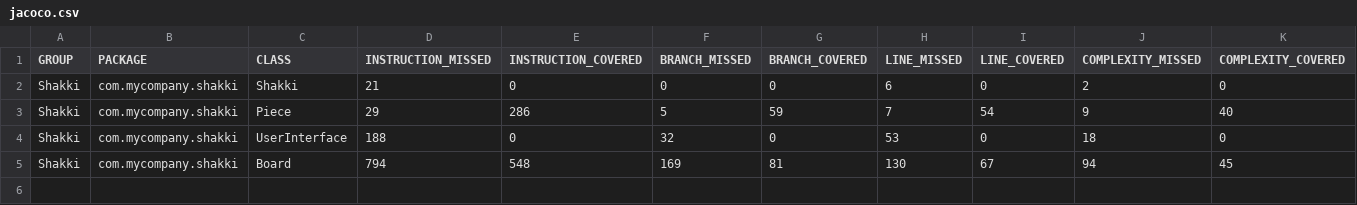
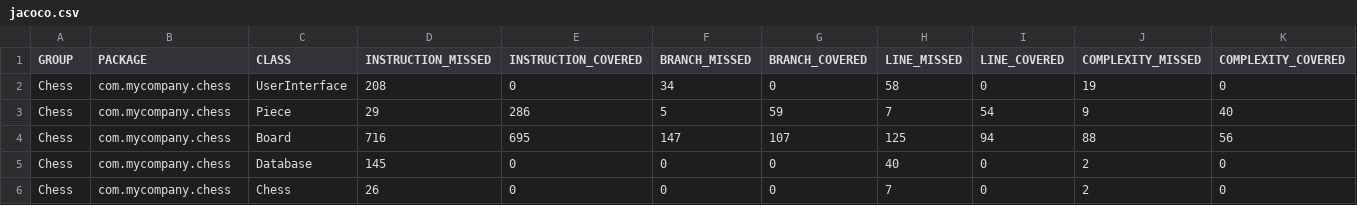
Before and after one commit to ossi-k/Shakki, a CSV file: target/site/jacoco/jacoco.csv, drawn as a sheet; only a part is shown; removed rows and columns are numbered as before the commit, all else as after; rows hold the shown columns only; the diff covers the shown part only; the diff names each change by its address in the sheet, - before the commit and + after, or states it on an @@ line.

```diff
--- a/target/site/jacoco/jacoco.csv
+++ b/target/site/jacoco/jacoco.csv
-A2:A3 (GROUP): Shakki
+A2:A3 (GROUP): Chess
-B2:B3 (PACKAGE): com.mycompany.shakki
+B2:B3 (PACKAGE): com.mycompany.chess
-C2 (CLASS): Shakki
+C2 (CLASS): UserInterface
-D2 (INSTRUCTION_MISSED): 21
+D2 (INSTRUCTION_MISSED): 208
-F2 (BRANCH_MISSED): 0
+F2 (BRANCH_MISSED): 34
-H2 (LINE_MISSED): 6
+H2 (LINE_MISSED): 58
-J2 (COMPLEXITY_MISSED): 2
+J2 (COMPLEXITY_MISSED): 19
-row 4: Shakki | com.mycompany.shakki | UserInterface | 188 | 0 | 32 | 0 | 53 | 0 | 18 | 0
-A4 (GROUP): Shakki
+A4 (GROUP): Chess
-B4 (PACKAGE): com.mycompany.shakki
+B4 (PACKAGE): com.mycompany.chess
-D4 (INSTRUCTION_MISSED): 794
+D4 (INSTRUCTION_MISSED): 716
-E4 (INSTRUCTION_COVERED): 548
+E4 (INSTRUCTION_COVERED): 695
-F4 (BRANCH_MISSED): 169
+F4 (BRANCH_MISSED): 147
-G4 (BRANCH_COVERED): 81
+G4 (BRANCH_COVERED): 107
-H4 (LINE_MISSED): 130
+H4 (LINE_MISSED): 125
-I4 (LINE_COVERED): 67
+I4 (LINE_COVERED): 94
-J4 (COMPLEXITY_MISSED): 94
+J4 (COMPLEXITY_MISSED): 88
-K4 (COMPLEXITY_COVERED): 45
+K4 (COMPLEXITY_COVERED): 56
+row 5: Chess | com.mycompany.chess | Database | 145 | 0 | 0 | 0 | 40 | 0 | 2 | 0
+row 6: Chess | com.mycompany.chess | Chess | 26 | 0 | 0 | 0 | 7 | 0 | 2 | 0
```
Also changed, not shown: 2 edited cells elsewhere in this file, 41 other files.
